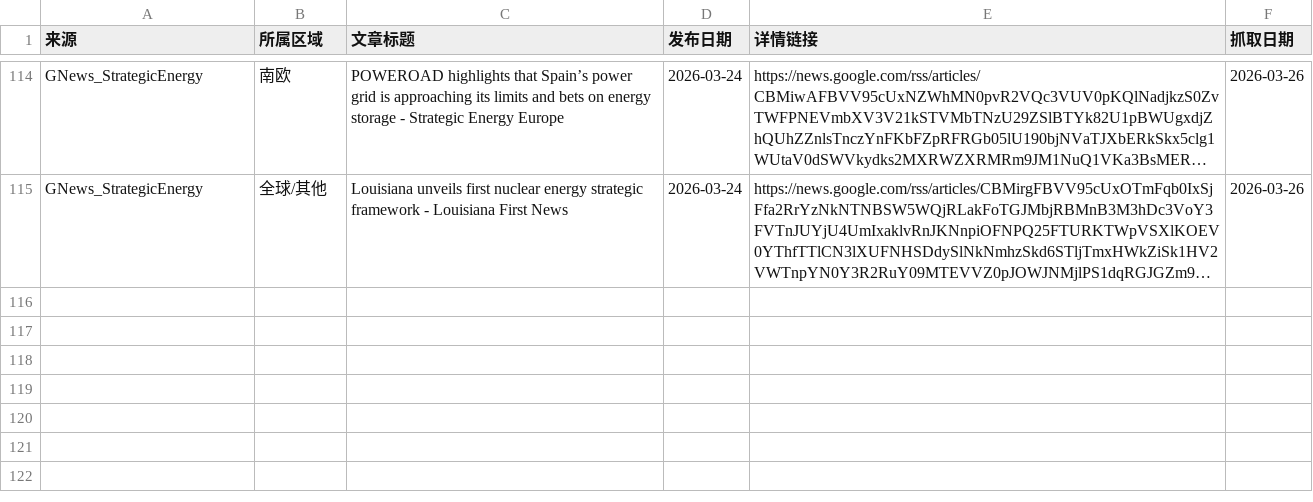
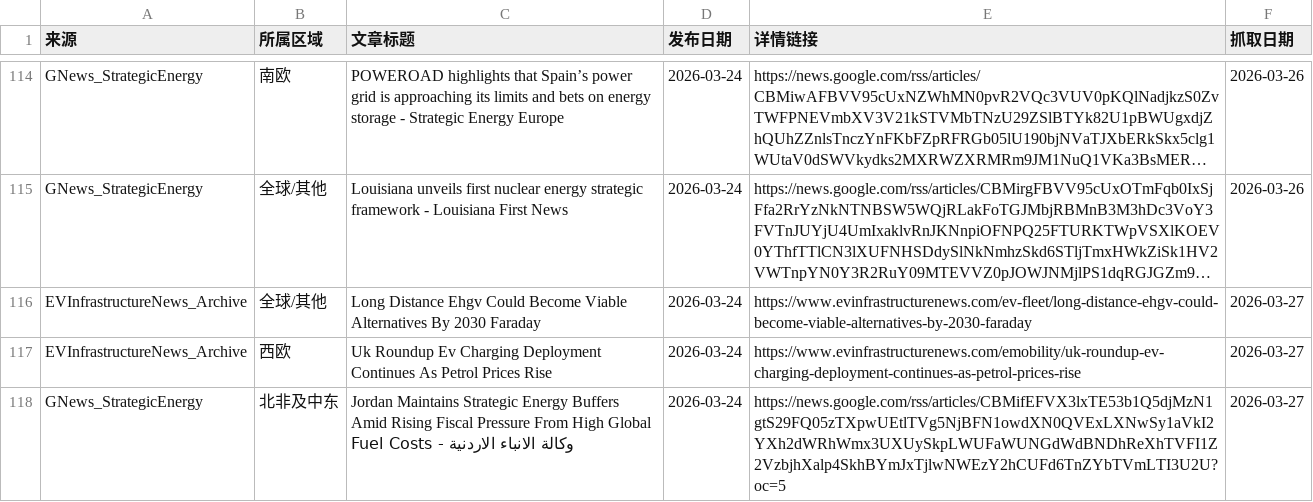
Before and after one commit to nash08338/new-energy-news-monitor, a CSV file: docs/daily/news_2026-03-24.csv, drawn as a sheet; only a part is shown, gaps mark what is left out; long unchanged cells end in …; the diff names each change by its address in the sheet, - before the commit and + after, or states it on an @@ line.

```diff
--- a/docs/daily/news_2026-03-24.csv
+++ b/docs/daily/news_2026-03-24.csv
+row 116: EVInfrastructureNews_Archive | 全球/其他 | Long Distance Ehgv Could Become Viable Alternatives By 2030 Faraday | 2026-03-24 | https://www.evinfrastructurenews.com/ev-fleet/long-distance-ehgv-could-become-viable-alternatives-by-2030-faraday | 2026-03-27
+row 117: EVInfrastructureNews_Archive | 西欧 | Uk Roundup Ev Charging Deployment Continues As Petrol Prices Rise | 2026-03-24 | https://www.evinfrastructurenews.com/emobility/uk-roundup-ev-charging-deployment-continues-as-petrol-prices-rise | 2026-03-27
+row 118: GNews_StrategicEnergy | 北非及中东 | Jordan Maintains Strategic Energy Buffers Amid Rising Fiscal Pressure From High Global Fuel Costs - وكالة الانباء الاردنية | 2026-03-24 | https://news.google.com/rss/articles/CBMifEFVX3lxTE53b1Q5djMzN1gtS29FQ05zTXpwUEtlTVg5NjBFN1owdXN0QVExLXNwSy1aVkI2YXh2dWRhWmx3UXUySkpLWUFaWUNGdWdBNDhReXhTVFI1Z2VzbjhXalp4SkhBYmJxTjlwNWEzY2hCUFd6TnZYbTVmLTI3U2U?oc=5 | 2026-03-27
```
Also changed, not shown: docs/daily/news_2026-03-23.csv, docs/daily/news_2026-03-25.csv, 8 other files.
